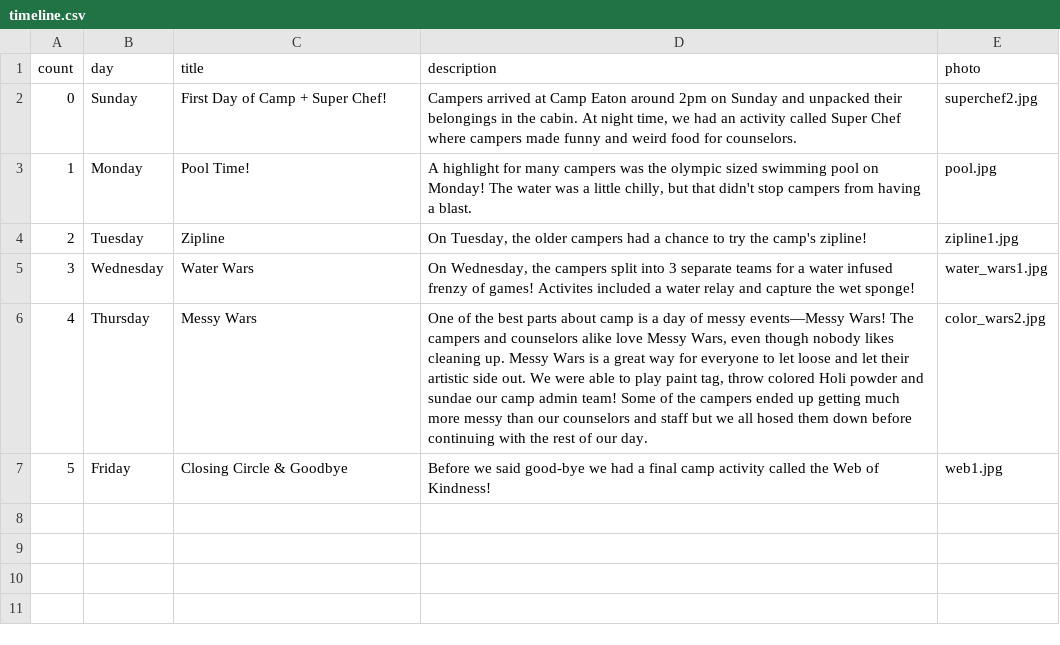
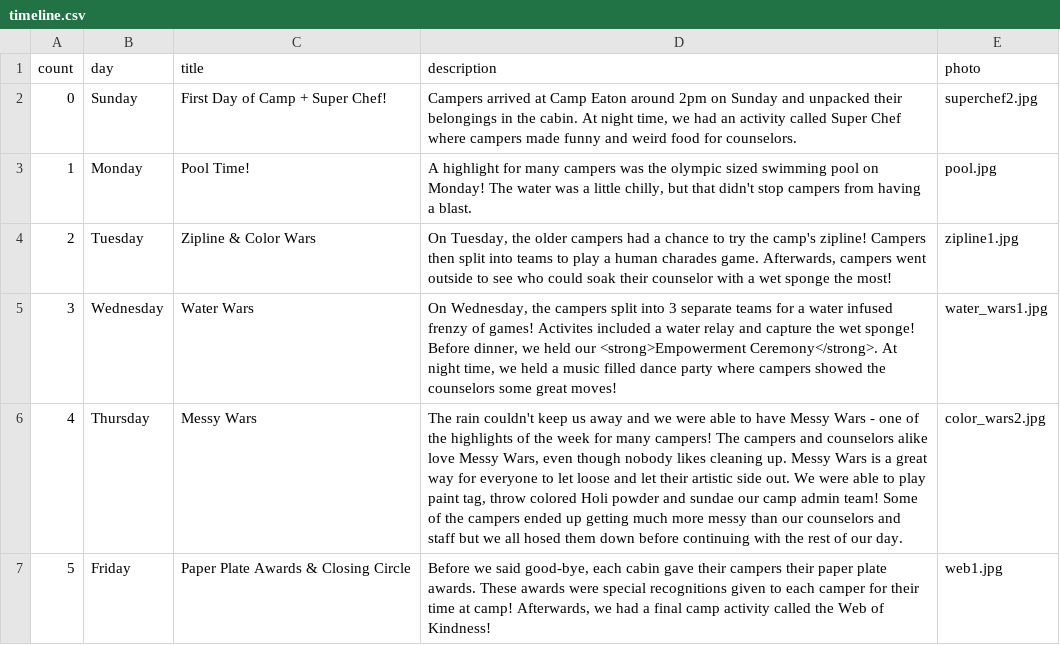
Before and after one commit to Camp-Kesem-at-the-Claremont-Colleges/2017-Post-Camp-Newsletter, a CSV file: _data/timeline.csv, drawn as a sheet.

Commit message:
updated theme colors, added poofy button, and finally empowerment descriptions

```diff
--- a/_data/timeline.csv
+++ b/_data/timeline.csv
@@ -3,5 +3,5 @@ count,day,title,description,photo
 1,Monday,Pool Time!,"A highlight for many campers was the olympic sized swimming pool on Monday! The water was a little chilly, but that didn't stop campers from having a blast.",pool.jpg
-2,Tuesday,Zipline,"On Tuesday, the older campers had a chance to try the camp's zipline!",zipline1.jpg
-3,Wednesday,Water Wars,"On Wednesday, the campers split into 3 separate teams for a water infused frenzy of games! Activites included a water relay and capture the wet sponge!",water_wars1.jpg
-4,Thursday,Messy Wars,"One of the best parts about camp is a day of messy events—Messy Wars! The campers and counselors alike love Messy Wars, even though nobody likes cleaning up. Messy Wars is a great way for everyone to let loose and let their artistic side out. We were able to play paint tag, throw colored Holi powder and sundae our camp admin team! Some of the campers ended up getting much more messy than our counselors and staff but we all hosed them down before continuing with the rest of our day.",color_wars2.jpg
-5,Friday,Closing Circle & Goodbye,"Before we said good-bye we had a final camp activity called the Web of Kindness!",web1.jpg
+2,Tuesday,Zipline & Color Wars,"On Tuesday, the older campers had a chance to try the camp's zipline! Campers then split into teams to play a human charades game. Afterwards, campers went outside to see who could soak their counselor with a wet sponge the most!",zipline1.jpg
+3,Wednesday,Water Wars,"On Wednesday, the campers split into 3 separate teams for a water infused frenzy of games! Activites included a water relay and capture the wet sponge! Before dinner, we held our <strong>Empowerment Ceremony</strong>. At night time, we held a music filled dance party where campers showed the counselors some great moves!",water_wars1.jpg
+4,Thursday,Messy Wars,"The rain couldn't keep us away and we were able to have Messy Wars - one of the highlights of the week for many campers! The campers and counselors alike love Messy Wars, even though nobody likes cleaning up. Messy Wars is a great way for everyone to let loose and let their artistic side out. We were able to play paint tag, throw colored Holi powder and sundae our camp admin team! Some of the campers ended up getting much more messy than our counselors and staff but we all hosed them down before continuing with the rest of our day.",color_wars2.jpg
+5,Friday,Paper Plate Awards & Closing Circle,"Before we said good-bye, each cabin gave their campers their paper plate awards. These awards were special recognitions given to each camper for their time at camp! Afterwards, we had a final camp activity called the Web of Kindness!",web1.jpg
```
Also changed, not shown: _data/financials.csv, 6 other files.
